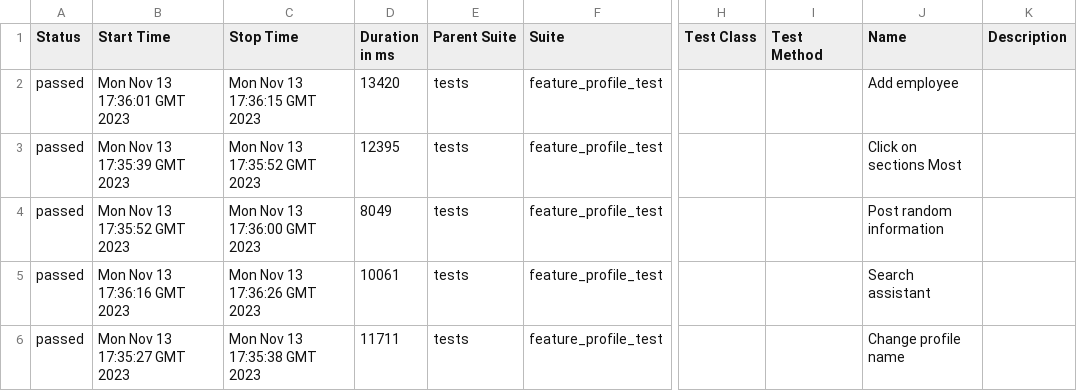
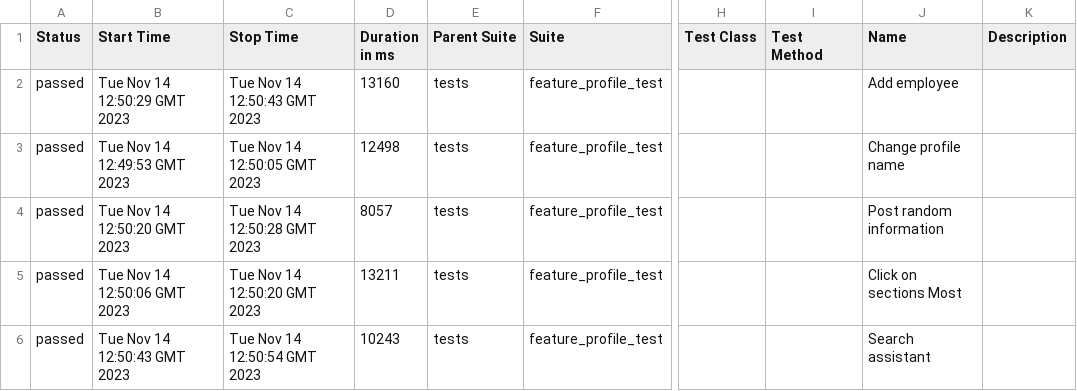
Before and after one commit to Roman1599/petrov-main, a CSV file: data/suites.csv, drawn as a sheet; only a part is shown, gaps mark what is left out; the diff names each change by its address in the sheet, - before the commit and + after, or states it on an @@ line.

```diff
--- a/data/suites.csv
+++ b/data/suites.csv
-B2 (Start Time): Mon Nov 13 17:36:01 GMT 2023
+B2 (Start Time): Tue Nov 14 12:50:29 GMT 2023
-C2 (Stop Time): Mon Nov 13 17:36:15 GMT 2023
+C2 (Stop Time): Tue Nov 14 12:50:43 GMT 2023
-D2 (Duration in ms): 13420
+D2 (Duration in ms): 13160
-B3 (Start Time): Mon Nov 13 17:35:39 GMT 2023
+B3 (Start Time): Tue Nov 14 12:49:53 GMT 2023
-C3 (Stop Time): Mon Nov 13 17:35:52 GMT 2023
+C3 (Stop Time): Tue Nov 14 12:50:05 GMT 2023
-D3 (Duration in ms): 12395
+D3 (Duration in ms): 12498
-J3 (Name): Click on sections Most
+J3 (Name): Change profile name
-B4 (Start Time): Mon Nov 13 17:35:52 GMT 2023
+B4 (Start Time): Tue Nov 14 12:50:20 GMT 2023
-C4 (Stop Time): Mon Nov 13 17:36:00 GMT 2023
+C4 (Stop Time): Tue Nov 14 12:50:28 GMT 2023
-D4 (Duration in ms): 8049
+D4 (Duration in ms): 8057
-B5 (Start Time): Mon Nov 13 17:36:16 GMT 2023
+B5 (Start Time): Tue Nov 14 12:50:06 GMT 2023
-C5 (Stop Time): Mon Nov 13 17:36:26 GMT 2023
+C5 (Stop Time): Tue Nov 14 12:50:20 GMT 2023
-D5 (Duration in ms): 10061
+D5 (Duration in ms): 13211
-J5 (Name): Search assistant
+J5 (Name): Click on sections Most
-B6 (Start Time): Mon Nov 13 17:35:27 GMT 2023
+B6 (Start Time): Tue Nov 14 12:50:43 GMT 2023
-C6 (Stop Time): Mon Nov 13 17:35:38 GMT 2023
+C6 (Stop Time): Tue Nov 14 12:50:54 GMT 2023
-D6 (Duration in ms): 11711
+D6 (Duration in ms): 10243
-J6 (Name): Change profile name
+J6 (Name): Search assistant
```
Also changed, not shown: 36 other files.
